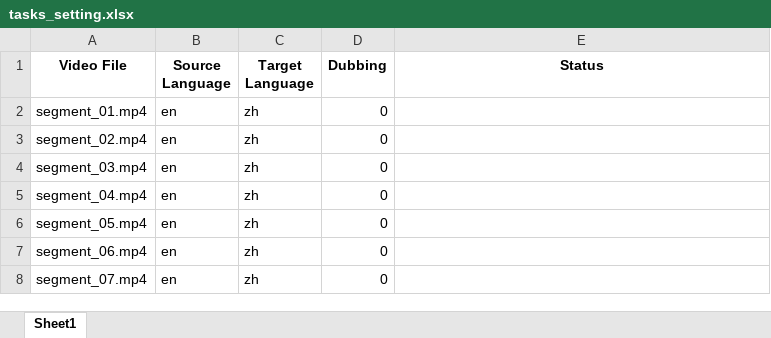
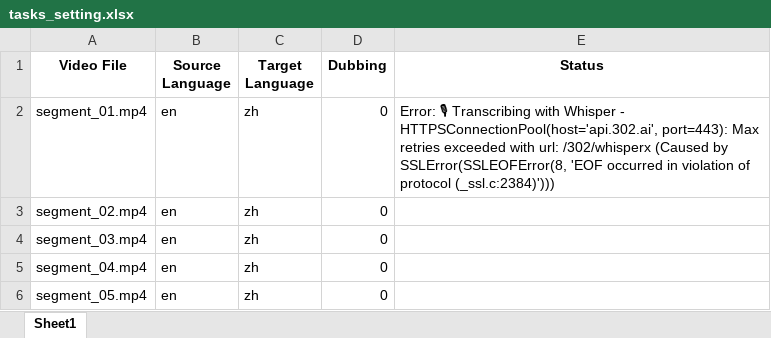
Before and after one commit to yinbowen-dc/VideoLingo, an Excel workbook: batch/tasks_setting.xlsx, sheet Sheet1, drawn as a sheet; only a part is shown; the shorter side is filled out with more unchanged rows; values as stored, in another font and other column widths than the file's, no borders; the diff names each change by its address in the sheet, - before the commit and + after, or states it on an @@ line.

```diff
--- a/batch/tasks_setting.xlsx (sheet Sheet1)
+++ b/batch/tasks_setting.xlsx (sheet Sheet1)
-E2 (Status): (empty)
+E2 (Status): Error: 🎙 Transcribing with Whisper - HTTPSConnectionPool(host='api.302.ai', port=443): Max retries exceeded with url: /302/whisperx (Caused by SSLError(SSLEOFError(8, 'EOF occurred in violation of protocol (_ssl.c:2384)')))
```
Also changed, not shown: 2 other files.
